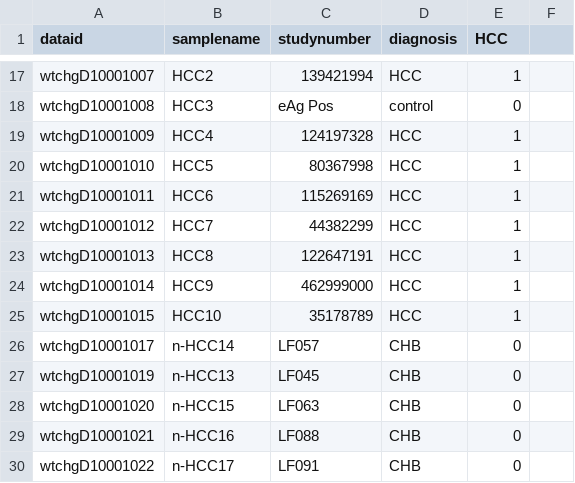
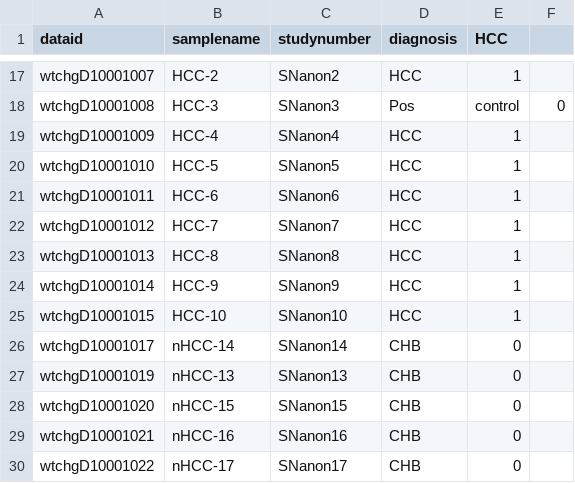
Before and after one commit to camilla-ip/polyscan, a TSV file: 1.0/examples/input/sample-list.tsv, drawn as a sheet; only a part is shown, gaps mark what is left out; the diff covers the shown part only; the diff names each change by its address in the sheet, - before the commit and + after, or states it on an @@ line.

```diff
--- a/1.0/examples/input/sample-list.tsv
+++ b/1.0/examples/input/sample-list.tsv
-B17 (samplename): HCC2
+B17 (samplename): HCC-2
-C17 (studynumber): 139421994
+C17 (studynumber): SNanon2
-B18 (samplename): HCC3
+B18 (samplename): HCC-3
-C18 (studynumber): eAg Pos
+C18 (studynumber): SNanon3
-D18 (diagnosis): control
+D18 (diagnosis): Pos
-E18 (HCC): 0
+E18 (HCC): control
-F18: (empty)
+F18: 0
-B19 (samplename): HCC4
+B19 (samplename): HCC-4
-C19 (studynumber): 124197328
+C19 (studynumber): SNanon4
-B20 (samplename): HCC5
+B20 (samplename): HCC-5
-C20 (studynumber): 80367998
+C20 (studynumber): SNanon5
-B21 (samplename): HCC6
+B21 (samplename): HCC-6
-C21 (studynumber): 115269169
+C21 (studynumber): SNanon6
-B22 (samplename): HCC7
+B22 (samplename): HCC-7
-C22 (studynumber): 44382299
+C22 (studynumber): SNanon7
-B23 (samplename): HCC8
+B23 (samplename): HCC-8
-C23 (studynumber): 122647191
+C23 (studynumber): SNanon8
-B24 (samplename): HCC9
+B24 (samplename): HCC-9
-C24 (studynumber): 462999000
+C24 (studynumber): SNanon9
-B25 (samplename): HCC10
+B25 (samplename): HCC-10
-C25 (studynumber): 35178789
+C25 (studynumber): SNanon10
-B26 (samplename): n-HCC14
+B26 (samplename): nHCC-14
-C26 (studynumber): LF057
+C26 (studynumber): SNanon14
-B27 (samplename): n-HCC13
+B27 (samplename): nHCC-13
-C27 (studynumber): LF045
+C27 (studynumber): SNanon13
-B28 (samplename): n-HCC15
+B28 (samplename): nHCC-15
-C28 (studynumber): LF063
+C28 (studynumber): SNanon15
-B29 (samplename): n-HCC16
+B29 (samplename): nHCC-16
-C29 (studynumber): LF088
+C29 (studynumber): SNanon16
-B30 (samplename): n-HCC17
+B30 (samplename): nHCC-17
-C30 (studynumber): LF091
+C30 (studynumber): SNanon17
```
Also changed, not shown: 46 edited cells elsewhere in this file, 1 other file.
